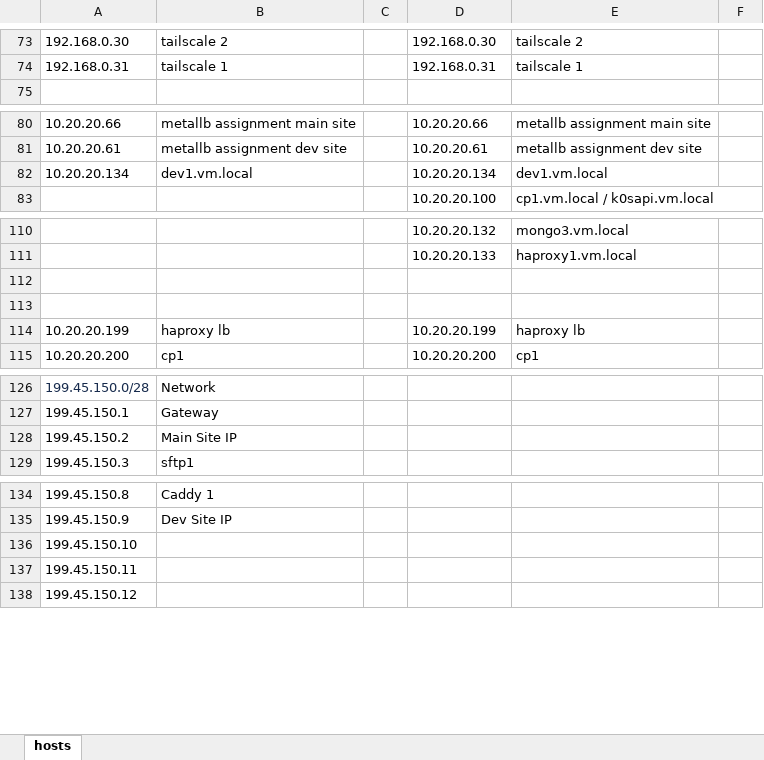
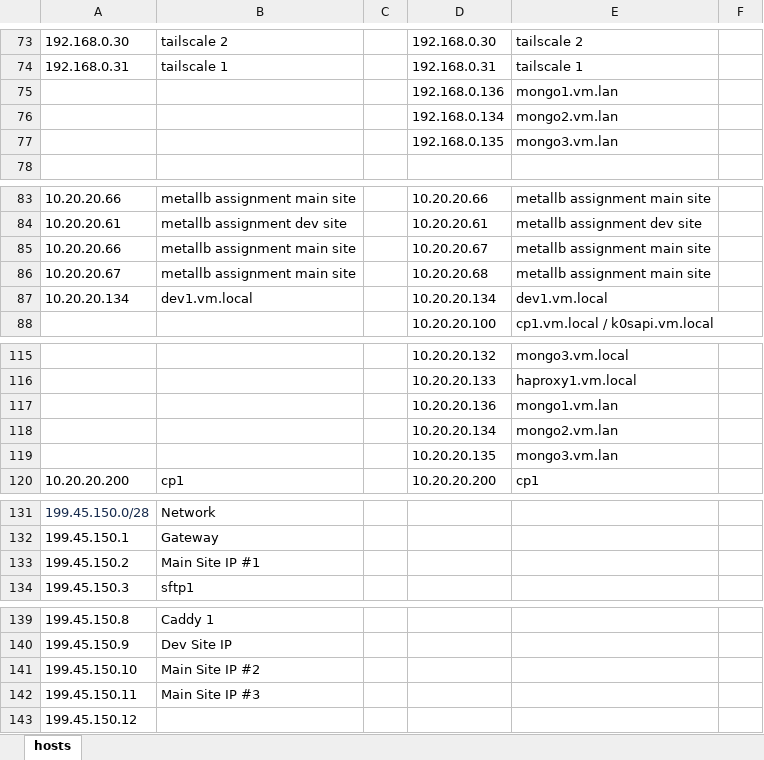
Before and after one commit to foundryserver/infrastructure, an Excel workbook: ip assignments.xlsx, sheet hosts, drawn as a sheet; only a part is shown, gaps mark what is left out; values as stored, in another font and other column widths than the file's, no borders; removed rows and columns are numbered as before the commit, all else as after; the diff names each change by its address in the sheet, - before the commit and + after, or states it on an @@ line.

```diff
--- a/ip assignments.xlsx (sheet hosts)
+++ b/ip assignments.xlsx (sheet hosts)
+row 75:  |  |  | 192.168.0.136 | mongo1.vm.lan
+row 76:  |  |  | 192.168.0.134 | mongo2.vm.lan
+row 77:  |  |  | 192.168.0.135 | mongo3.vm.lan
+row 85: 10.20.20.66 | metallb assignment main site |  | 10.20.20.67 | metallb assignment main site
+row 86: 10.20.20.67 | metallb assignment main site |  | 10.20.20.68 | metallb assignment main site
-row 117: (empty)
+row 117:  |  |  | 10.20.20.136 | mongo1.vm.lan
-row 118: (empty)
+row 118:  |  |  | 10.20.20.134 | mongo2.vm.lan
-row 114: 10.20.20.199 | haproxy lb |  | 10.20.20.199 | haproxy lb
+row 119:  |  |  | 10.20.20.135 | mongo3.vm.lan
-B133: Main Site IP
+B133: Main Site IP #1
-B141: (empty)
+B141: Main Site IP #2
-B142: (empty)
+B142: Main Site IP #3
```
Also changed, not shown: 4 other files.
